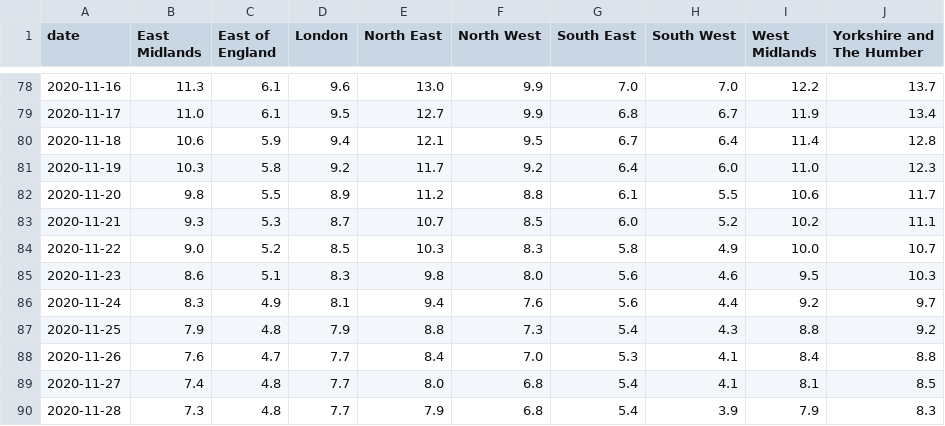
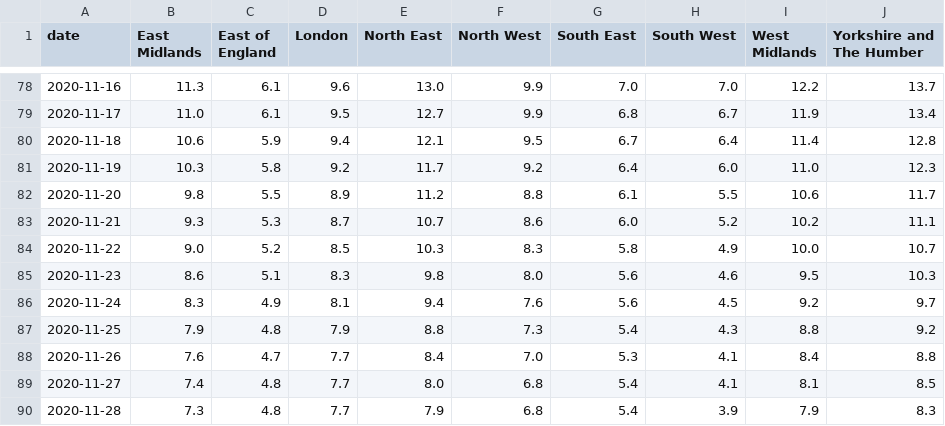
Before and after one commit to simoncook/Spectator, a CSV file: regions positivity.csv, drawn as a sheet; only a part is shown, gaps mark what is left out; the diff covers the shown part only.

```diff
--- a/regions positivity.csv
+++ b/regions positivity.csv
@@ -82,6 +82,6 @@ date,East Midlands,East of England,London,North East,North West,South East,South
 2020-11-20,9.8,5.5,8.9,11.2,8.8,6.1,5.5,10.6,11.7
-2020-11-21,9.3,5.3,8.7,10.7,8.5,6.0,5.2,10.2,11.1
+2020-11-21,9.3,5.3,8.7,10.7,8.6,6.0,5.2,10.2,11.1
 2020-11-22,9.0,5.2,8.5,10.3,8.3,5.8,4.9,10.0,10.7
 2020-11-23,8.6,5.1,8.3,9.8,8.0,5.6,4.6,9.5,10.3
-2020-11-24,8.3,4.9,8.1,9.4,7.6,5.6,4.4,9.2,9.7
+2020-11-24,8.3,4.9,8.1,9.4,7.6,5.6,4.5,9.2,9.7
 2020-11-25,7.9,4.8,7.9,8.8,7.3,5.4,4.3,8.8,9.2
```
Also changed, not shown: 1 added row and 14 edited cells elsewhere in this file.
